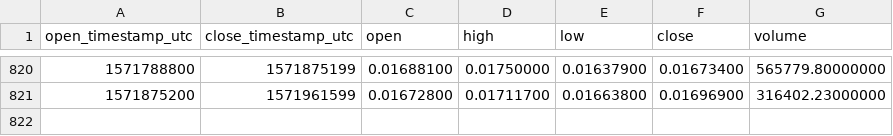
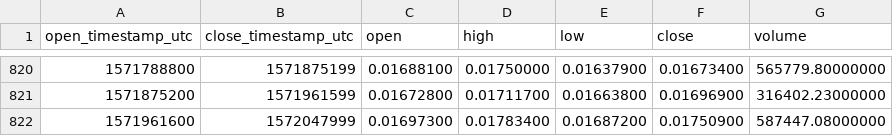
Before and after one commit to cryptobigbro/binance-EOSETH, a CSV file: binance-EOSETH-1d.csv, drawn as a sheet; only a part is shown, gaps mark what is left out; the diff names each change by its address in the sheet, - before the commit and + after, or states it on an @@ line.

Commit message:
Update OHLCV data.

```diff
--- a/binance-EOSETH-1d.csv
+++ b/binance-EOSETH-1d.csv
+row 822: 1571961600 | 1572047999 | 0.01697300 | 0.01783400 | 0.01687200 | 0.01750900 | 587447.08000000
```
Also changed, not shown: 1 other file.
